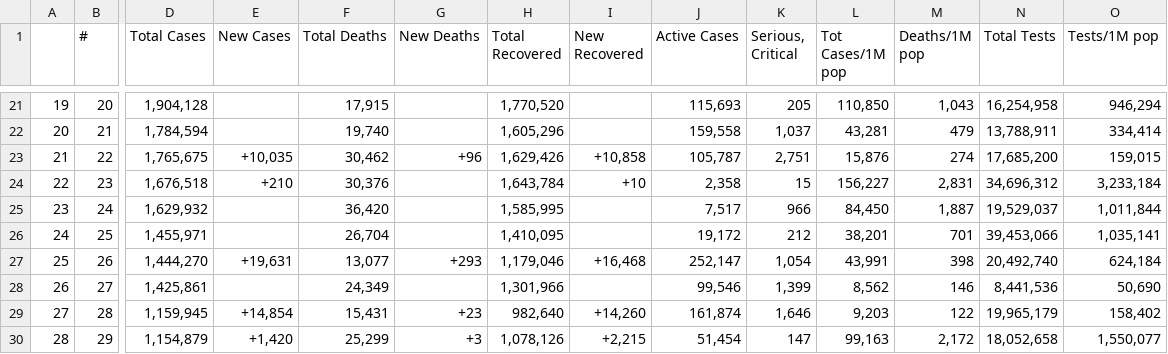
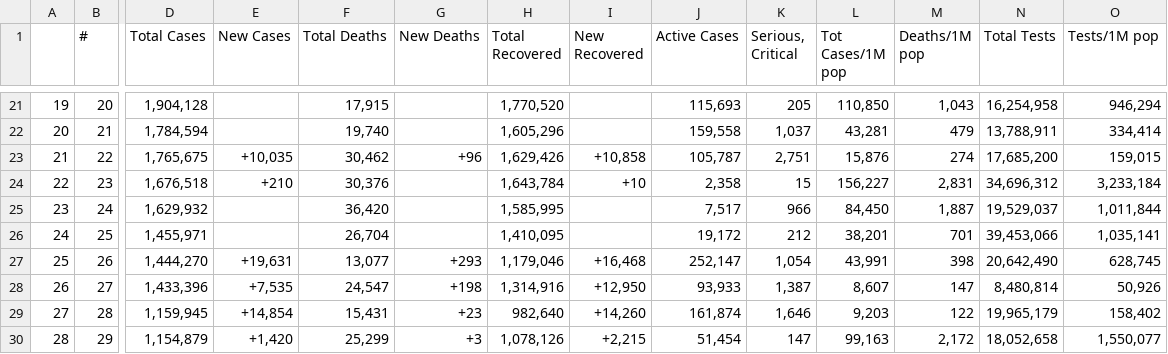
Before and after one commit to AirmanKolberg/CoVid-WorldOMeter-API, a CSV file: coVidData.csv, drawn as a sheet; only a part is shown, gaps mark what is left out; the diff names each change by its address in the sheet, - before the commit and + after, or states it on an @@ line.

Commit message:
📲  Current Global CoVid Data

```diff
--- a/coVidData.csv
+++ b/coVidData.csv
-N27 (Total Tests): 20,492,740
+N27 (Total Tests): 20,642,490
-O27 (Tests/1M pop): 624,184
+O27 (Tests/1M pop): 628,745
-D28 (Total Cases): 1,425,861
+D28 (Total Cases): 1,433,396
-E28 (New Cases): (empty)
+E28 (New Cases): +7,535
-F28 (Total Deaths): 24,349
+F28 (Total Deaths): 24,547
-G28 (New Deaths): (empty)
+G28 (New Deaths): +198
-H28 (Total Recovered): 1,301,966
+H28 (Total Recovered): 1,314,916
-I28 (New Recovered): (empty)
+I28 (New Recovered): +12,950
-J28 (Active Cases): 99,546
+J28 (Active Cases): 93,933
-K28 (Serious, Critical): 1,399
+K28 (Serious, Critical): 1,387
-L28 (Tot Cases/1M pop): 8,562
+L28 (Tot Cases/1M pop): 8,607
-M28 (Deaths/1M pop): 146
+M28 (Deaths/1M pop): 147
-N28 (Total Tests): 8,441,536
+N28 (Total Tests): 8,480,814
-O28 (Tests/1M pop): 50,690
+O28 (Tests/1M pop): 50,926
```
